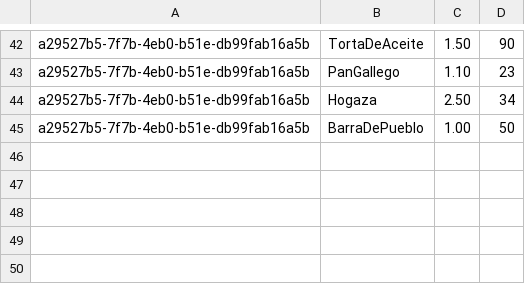
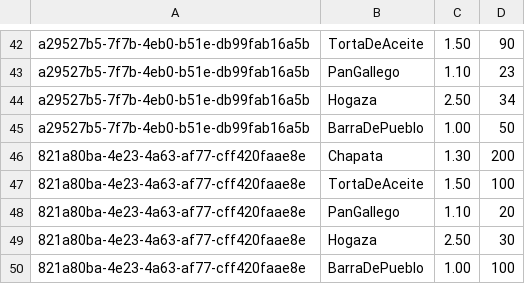
Before and after one commit to DreaMan92/Panaderia, a CSV file: RepositoriosCSV/panesPedidos.csv, drawn as a sheet; only a part is shown, gaps mark what is left out; the diff names each change by its address in the sheet, - before the commit and + after, or states it on an @@ line.

```diff
--- a/RepositoriosCSV/panesPedidos.csv
+++ b/RepositoriosCSV/panesPedidos.csv
+row 46: 821a80ba-4e23-4a63-af77-cff420faae8e | Chapata | 1.30 | 200
+row 47: 821a80ba-4e23-4a63-af77-cff420faae8e | TortaDeAceite | 1.50 | 100
+row 48: 821a80ba-4e23-4a63-af77-cff420faae8e | PanGallego | 1.10 | 20
+row 49: 821a80ba-4e23-4a63-af77-cff420faae8e | Hogaza | 2.50 | 30
+row 50: 821a80ba-4e23-4a63-af77-cff420faae8e | BarraDePueblo | 1.00 | 100
```
Also changed, not shown: RepositoriosCSV/clientes.csv, RepositoriosCSV/pedidos.csv, 19 other files.
